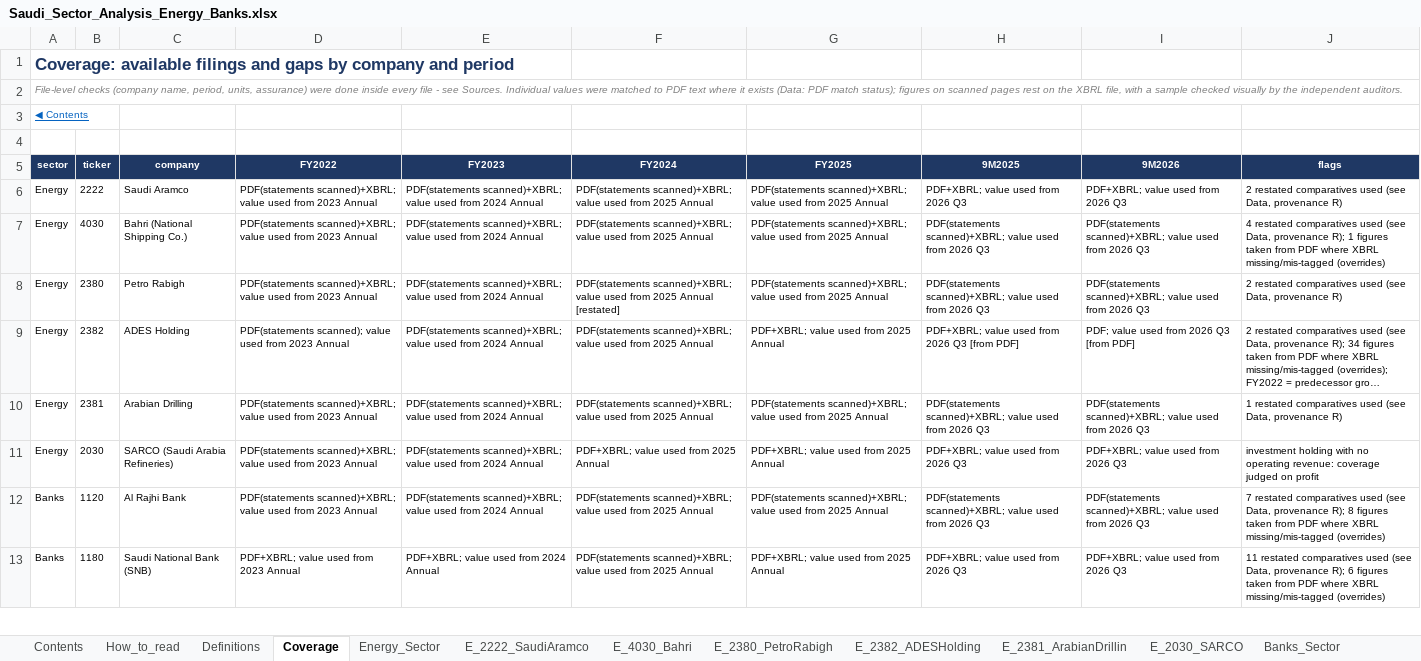
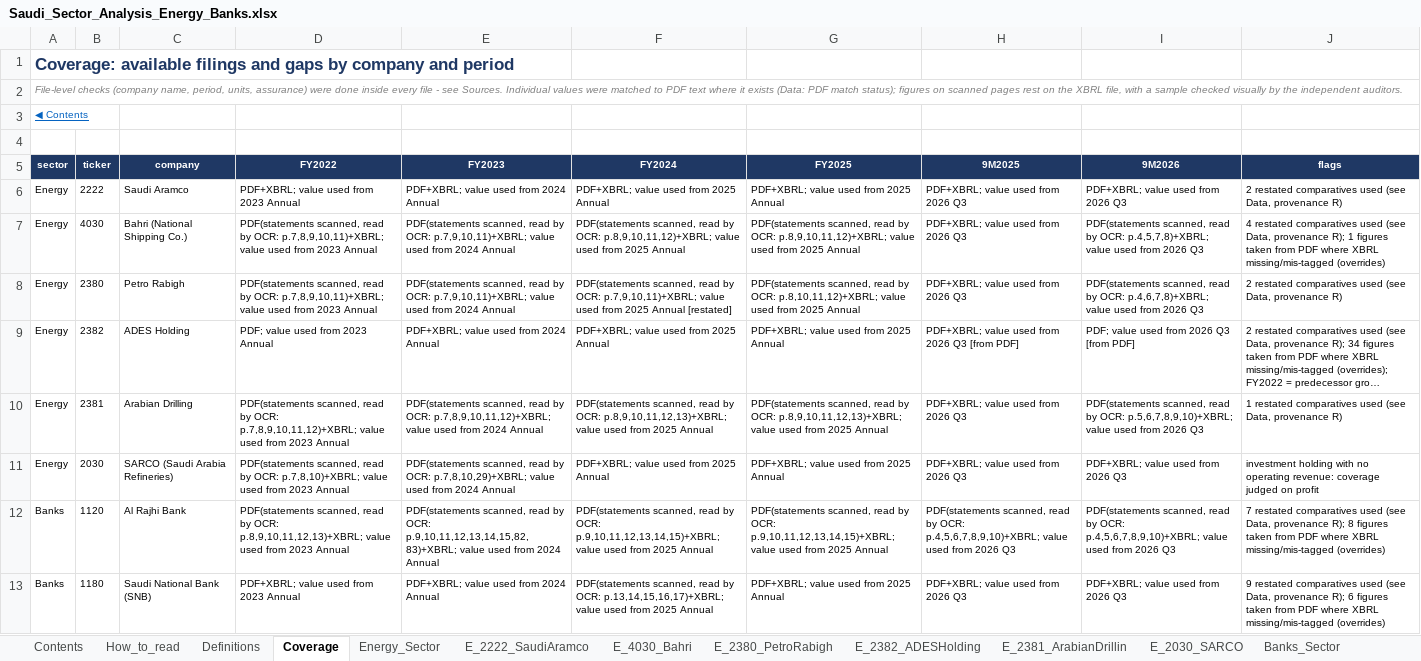
Before and after one commit to KhalidAba94/Test, an Excel workbook: sector-analysis/output/Saudi_Sector_Analysis_Energy_Banks.xlsx, sheet Coverage, drawn as a sheet; only a part is shown; long unchanged cells end in …; values as stored, in another font and other column widths than the file's, no borders; the diff covers the shown part only; the diff names each change by its address in the sheet, - before the commit and + after, or states it on an @@ line.

```diff
--- a/sector-analysis/output/Saudi_Sector_Analysis_Energy_Banks.xlsx (sheet Coverage)
+++ b/sector-analysis/output/Saudi_Sector_Analysis_Energy_Banks.xlsx (sheet Coverage)
-D6 (FY2022): PDF(statements scanned)+XBRL; value used…
+D6 (FY2022): PDF+XBRL; value used…
-E6 (FY2023): PDF(statements scanned)+XBRL; value used…
+E6 (FY2023): PDF+XBRL; value used…
-F6 (FY2024): PDF(statements scanned)+XBRL; value used…
+F6 (FY2024): PDF+XBRL; value used…
-G6 (FY2025): PDF(statements scanned)+XBRL; value used…
+G6 (FY2025): PDF+XBRL; value used…
-D7:D8 (FY2022): PDF(statements scanned)+XBRL; value used…
+D7:D8 (FY2022): PDF(statements scanned, read by OCR: p.7,8,9,10,11)+XBRL; value used…
-E7:E8 (FY2023): PDF(statements scanned)+XBRL; value used…
+E7:E8 (FY2023): PDF(statements scanned, read by OCR: p.7,9,10,11)+XBRL; value used…
-F7 (FY2024): PDF(statements scanned)+XBRL; value used…
+F7 (FY2024): PDF(statements scanned, read by OCR: p.8,9,10,11,12)+XBRL; value used…
-G7 (FY2025): PDF(statements scanned)+XBRL; value used…
+G7 (FY2025): PDF(statements scanned, read by OCR: p.8,9,10,11,12)+XBRL; value used…
-H7:H8 (9M2025): PDF(statements scanned)+XBRL; value used from 2026 Q3
+H7:H8 (9M2025): PDF+XBRL; value used from 2026 Q3
-I7 (9M2026): PDF(statements scanned)+XBRL; value used…
+I7 (9M2026): PDF(statements scanned, read by OCR: p.4,5,7,8)+XBRL; value used…
-F8 (FY2024): PDF(statements scanned)+XBRL; value used…
+F8 (FY2024): PDF(statements scanned, read by OCR: p.7,9,10,11)+XBRL; value used…
-G8 (FY2025): PDF(statements scanned)+XBRL; value used…
+G8 (FY2025): PDF(statements scanned, read by OCR: p.8,10,11,12)+XBRL; value used…
-I8 (9M2026): PDF(statements scanned)+XBRL; value used…
+I8 (9M2026): PDF(statements scanned, read by OCR: p.4,6,7,8)+XBRL; value used…
-D9 (FY2022): PDF(statements scanned); value used from 2023 Annual
+D9 (FY2022): PDF; value used from 2023 Annual
-E9 (FY2023): PDF(statements scanned)+XBRL; value used…
+E9 (FY2023): PDF+XBRL; value used…
-F9 (FY2024): PDF(statements scanned)+XBRL; value used…
+F9 (FY2024): PDF+XBRL; value used…
-D10 (FY2022): PDF(statements scanned)+XBRL; value used…
+D10 (FY2022): PDF(statements scanned, read by OCR: p.7,8,9,10,11,12)+XBRL; value used…
-E10 (FY2023): PDF(statements scanned)+XBRL; value used…
+E10 (FY2023): PDF(statements scanned, read by OCR: p.7,8,9,10,11,12)+XBRL; value used…
-F10 (FY2024): PDF(statements scanned)+XBRL; value used…
+F10 (FY2024): PDF(statements scanned, read by OCR: p.8,9,10,11,12,13)+XBRL; value used…
-G10 (FY2025): PDF(statements scanned)+XBRL; value used…
+G10 (FY2025): PDF(statements scanned, read by OCR: p.8,9,10,11,12,13)+XBRL; value used…
-H10 (9M2025): PDF(statements scanned)+XBRL; value used from 2026 Q3
+H10 (9M2025): PDF+XBRL; value used from 2026 Q3
-I10 (9M2026): PDF(statements scanned)+XBRL; value used…
+I10 (9M2026): PDF(statements scanned, read by OCR: p.5,6,7,8,9,10)+XBRL; value used…
-D11 (FY2022): PDF(statements scanned)+XBRL; value used…
+D11 (FY2022): PDF(statements scanned, read by OCR: p.7,8,10)+XBRL; value used…
-E11 (FY2023): PDF(statements scanned)+XBRL; value used…
+E11 (FY2023): PDF(statements scanned, read by OCR: p.7,8,10,29)+XBRL; value used…
-D12 (FY2022): PDF(statements scanned)+XBRL; value used…
+D12 (FY2022): PDF(statements scanned, read by OCR: p.8,9,10,11,12,13)+XBRL; value used…
-E12 (FY2023): PDF(statements scanned)+XBRL; value used…
+E12 (FY2023): PDF(statements scanned, read by OCR: p.9,10,11,12,13,14,15,82,83)+XBRL; value used…
-F12 (FY2024): PDF(statements scanned)+XBRL; value used…
+F12 (FY2024): PDF(statements scanned, read by OCR: p.9,10,11,12,13,14,15)+XBRL; value used…
-G12 (FY2025): PDF(statements scanned)+XBRL; value used…
+G12 (FY2025): PDF(statements scanned, read by OCR: p.9,10,11,12,13,14,15)+XBRL; value used…
-H12 (9M2025): PDF(statements scanned)+XBRL; value used…
+H12 (9M2025): PDF(statements scanned, read by OCR: p.4,5,6,7,8,9,10)+XBRL; value used…
-I12 (9M2026): PDF(statements scanned)+XBRL; value used…
+I12 (9M2026): PDF(statements scanned, read by OCR: p.4,5,6,7,8,9,10)+XBRL; value used…
-F13 (FY2024): PDF(statements scanned)+XBRL; value used…
+F13 (FY2024): PDF(statements scanned, read by OCR: p.13,14,15,16,17)+XBRL; value used…
-J13 (flags): 11 restated comparatives…
+J13 (flags): 9 restated comparatives…
```
Also changed, not shown: 45 edited cells elsewhere in this sheet, sheet Data, sheet Banks_Sector, sheet Review_Log, sheet B_1020_BankAljazira, sheet B_1060_SaudiAwwalBank, sheet B_1030_SaudiInvestmen, 18 more sheets, formulas that keep their value, 16 other files.
